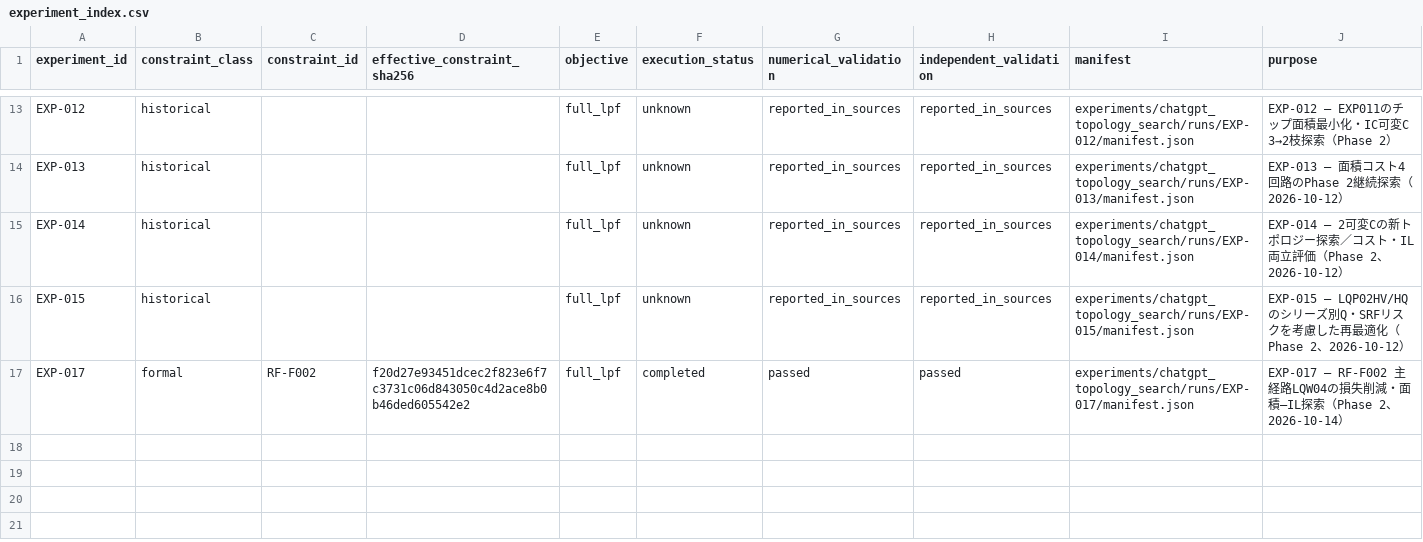
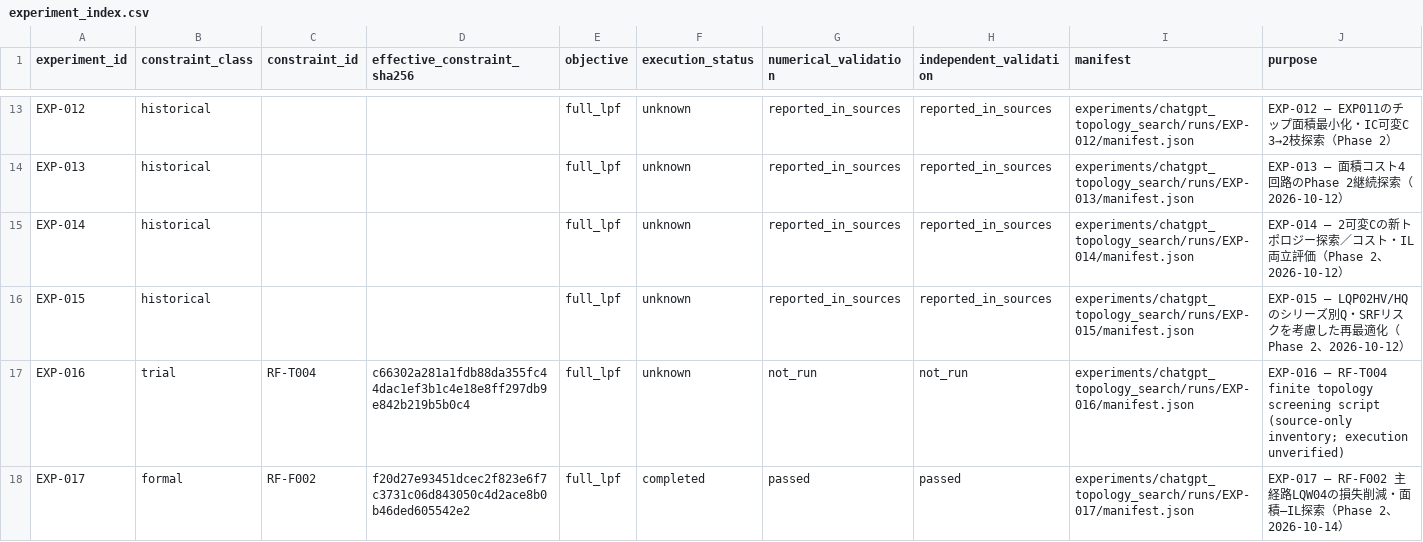
Before and after one commit to MasayaTakagi/reconfigurable-rf-lpf-research, a CSV file: data/experiment_index.csv, drawn as a sheet; only a part is shown, gaps mark what is left out.

Commit message:
ci: include EXP-016 RF-T004 source-only metadata in derived experiment index

```diff
--- a/data/experiment_index.csv
+++ b/data/experiment_index.csv
@@ -16,2 +16,3 @@ EXP-014,historical,,,full_lpf,unknown,reported_in_sources,reported_in_sources,ex
 EXP-015,historical,,,full_lpf,unknown,reported_in_sources,reported_in_sources,experiments/chatgpt_topology_search/runs/EXP-015/manifest.json,EXP-015 — LQP02HV/HQのシリーズ別Q・SRFリスクを考慮した再最適化（Phase 2、2026-10-12）
+EXP-016,trial,RF-T004,c66302a281a1fdb88da355fc44dac1ef3b1c4e18e8ff297db9e842b219b5b0c4,full_lpf,unknown,not_run,not_run,experiments/chatgpt_topology_search/runs/EXP-016/manifest.json,EXP-016 — RF-T004 finite topology screening script (source-only inventory; execution unverified)
 EXP-017,formal,RF-F002,f20d27e93451dcec2f823e6f7c3731c06d843050c4d2ace8b0b46ded605542e2,full_lpf,completed,passed,passed,experiments/chatgpt_topology_search/runs/EXP-017/manifest.json,EXP-017 — RF-F002 主経路LQW04の損失削減・面積–IL探索（Phase 2、2026-10-14）
```
